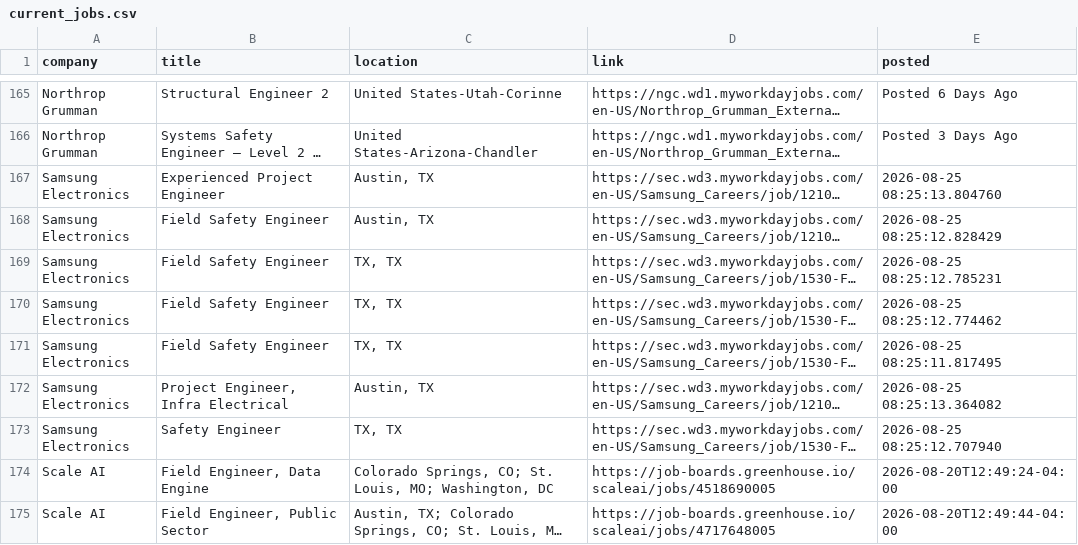
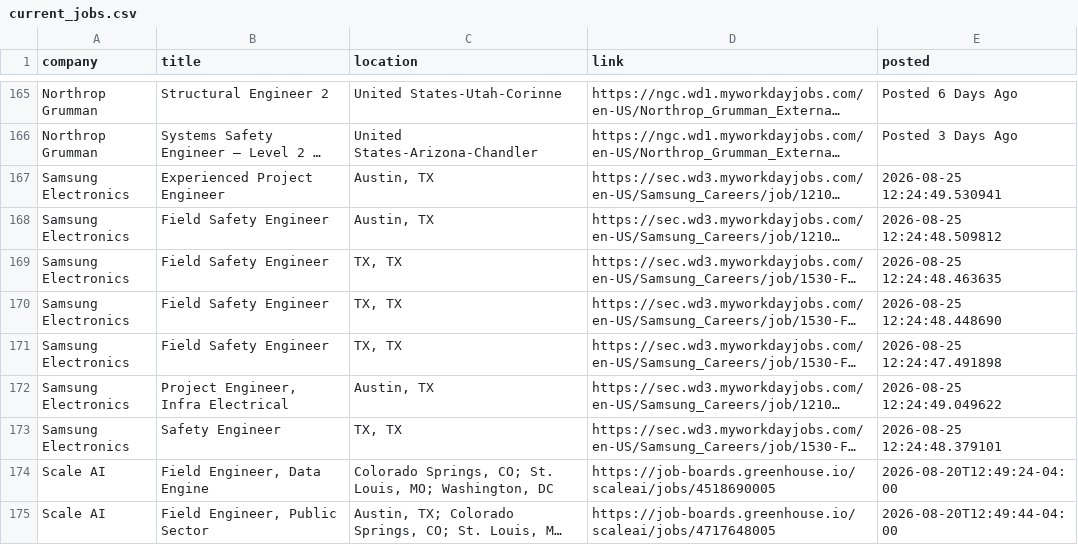
Before and after one commit to harsha271199/jp, a CSV file: current_jobs.csv, drawn as a sheet; only a part is shown, gaps mark what is left out; long unchanged cells end in …; the diff names each change by its address in the sheet, - before the commit and + after, or states it on an @@ line.

```diff
--- a/current_jobs.csv
+++ b/current_jobs.csv
-E167 (posted): 2026-08-25 08:25:13.804760
+E167 (posted): 2026-08-25 12:24:49.530941
-E168 (posted): 2026-08-25 08:25:12.828429
+E168 (posted): 2026-08-25 12:24:48.509812
-E169 (posted): 2026-08-25 08:25:12.785231
+E169 (posted): 2026-08-25 12:24:48.463635
-E170 (posted): 2026-08-25 08:25:12.774462
+E170 (posted): 2026-08-25 12:24:48.448690
-E171 (posted): 2026-08-25 08:25:11.817495
+E171 (posted): 2026-08-25 12:24:47.491898
-E172 (posted): 2026-08-25 08:25:13.364082
+E172 (posted): 2026-08-25 12:24:49.049622
-E173 (posted): 2026-08-25 08:25:12.707940
+E173 (posted): 2026-08-25 12:24:48.379101
```
Also changed, not shown: source_health.csv.
